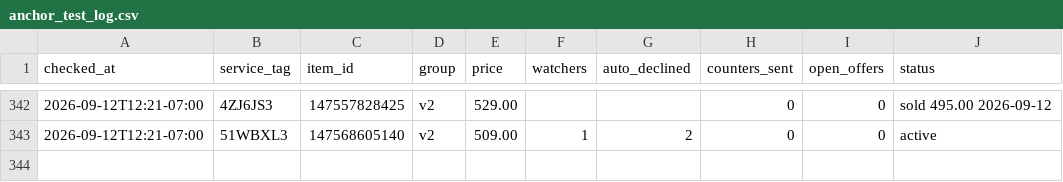
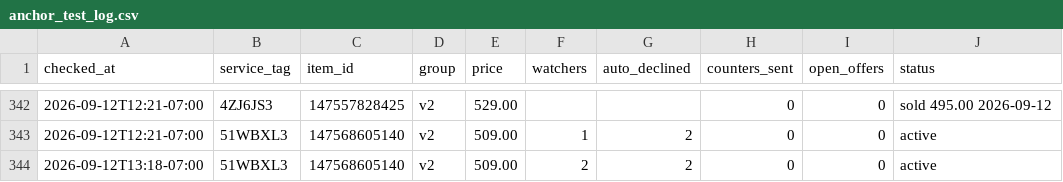
Before and after one commit to fsoriano-sauce/laptop-diagnostic-n-reset, a CSV file: auditor/anchor_test_log.csv, drawn as a sheet; only a part is shown, gaps mark what is left out.

Commit message:
Log the 1:18 PM PDT sweep for 51WBXL3
Watchers on the last active listing doubled to 2 with the $479 counter still pending.

```diff
--- a/auditor/anchor_test_log.csv
+++ b/auditor/anchor_test_log.csv
@@ -343 +343,2 @@ checked_at,service_tag,item_id,group,price,watchers,auto_declined,counters_sent,
 2026-09-12T12:21-07:00,51WBXL3,147568605140,v2,509.00,1,2,0,0,active
+2026-09-12T13:18-07:00,51WBXL3,147568605140,v2,509.00,2,2,0,0,active
```
